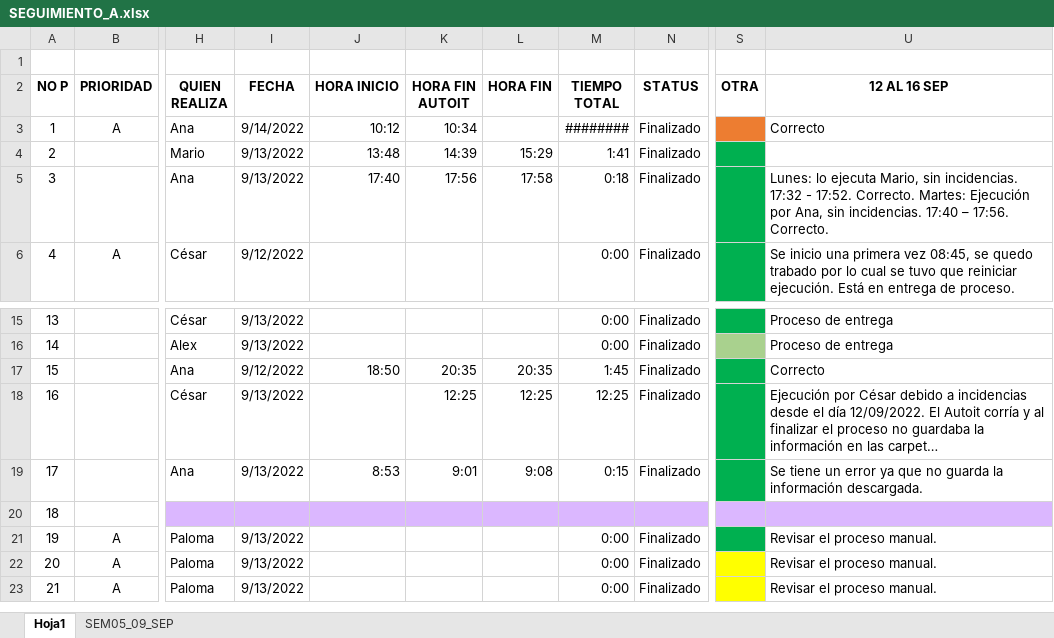
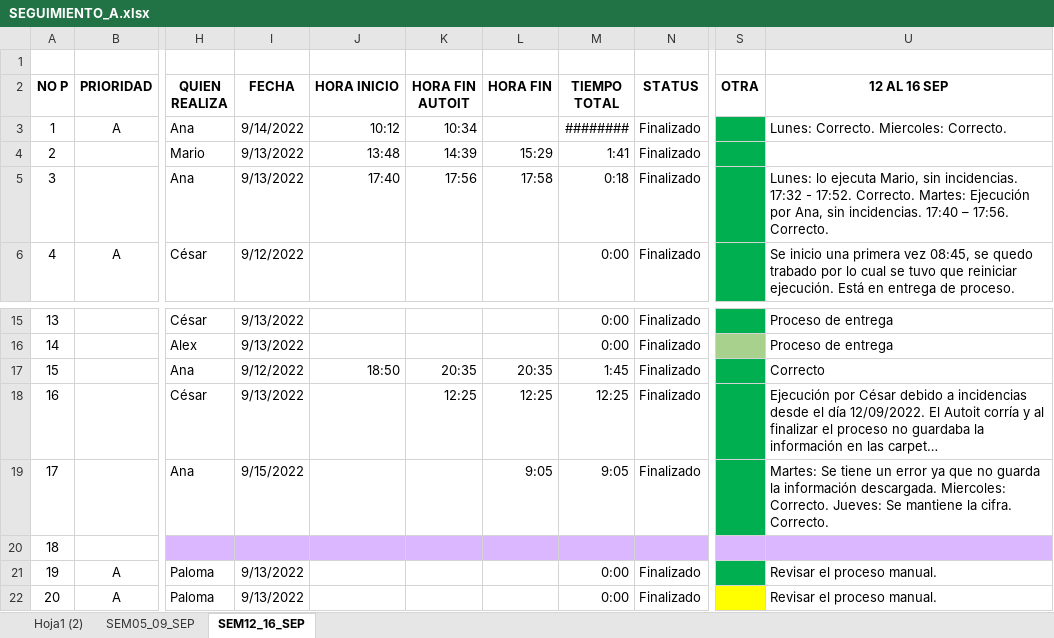
Before and after one commit to re307Desarrollo/DocEjecucionBots, an Excel workbook: SEGUIMIENTO_A.xlsx, sheet SEM12_16_SEP, drawn as a sheet; only a part is shown, gaps mark what is left out; the shorter side is filled out with more unchanged rows; long unchanged cells end in …; values as stored, in another font and other column widths than the file's, no borders; the diff names each change by its address in the sheet, - before the commit and + after, or states it on an @@ line.

```diff
--- a/SEGUIMIENTO_A.xlsx (sheet SEM12_16_SEP)
+++ b/SEGUIMIENTO_A.xlsx (sheet SEM12_16_SEP)
-sheet tab: Hoja1
+sheet tab: SEM12_16_SEP
+sheet tab: Hoja1 (2)
@@ sheet tab order changed: Hoja1 (2) | SEM05_09_SEP | SEM12_16_SEP @@
-S3 fill: #ED7D31
+S3 fill: #00B050
-U3 (12 AL 16 SEP): Correcto
+U3 (12 AL 16 SEP): Lunes: Correcto. Miercoles: Correcto.
-I19 (FECHA): 9/13/2022
+I19 (FECHA): 9/15/2022
-J19 (HORA INICIO): 8:53
+J19 (HORA INICIO): (empty)
-K19 (HORA FIN AUTOIT): 9:01
+K19 (HORA FIN AUTOIT): (empty)
-L19 (HORA FIN): 9:08
+L19 (HORA FIN): 9:05
-M19 (TIEMPO TOTAL): 0:15
+M19 (TIEMPO TOTAL): 9:05
-U19 (12 AL 16 SEP): Se tiene un error ya que no guarda la información descargada.
+U19 (12 AL 16 SEP): Martes: Se tiene un error ya que no guarda la información descargada. Miercoles: Correcto. Jueves: Se mantiene la cifra. Correcto.
```
Also changed, not shown: Bitacora Incidencias_A.xlsx.
